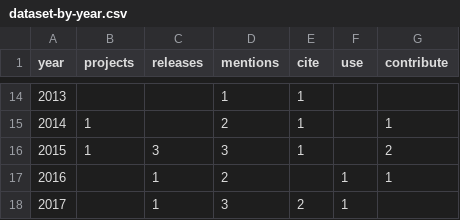
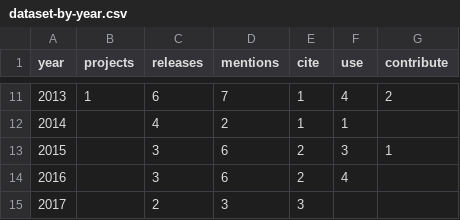
Before and after one commit to joenio/dissertacao-ufba-2016, a CSV file: documents/dataset-by-year.csv, drawn as a sheet; only a part is shown, gaps mark what is left out; the diff covers the shown part only.

```diff
--- a/documents/dataset-by-year.csv
+++ b/documents/dataset-by-year.csv
@@ -14,5 +11,5 @@ year,projects,releases,mentions,cite,use,contribute
-2013,,,1,1,,
-2014,1,,2,1,,1
-2015,1,3,3,1,,2
-2016,,1,2,,1,1
-2017,,1,3,2,1,
+2013,1,6,7,1,4,2
+2014,,4,2,1,1,
+2015,,3,6,2,3,1
+2016,,3,6,2,4,
+2017,,2,3,3,,
```
Also changed, not shown: 3 removed rows and 29 edited cells elsewhere in this file, 1 other file.
